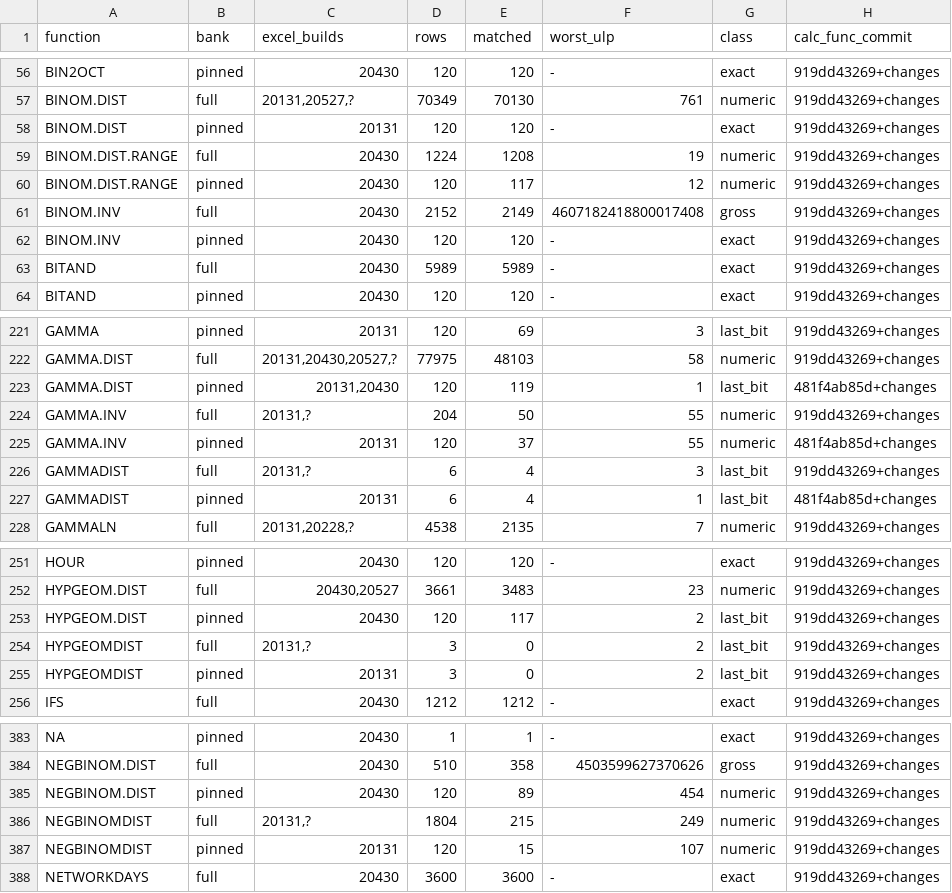
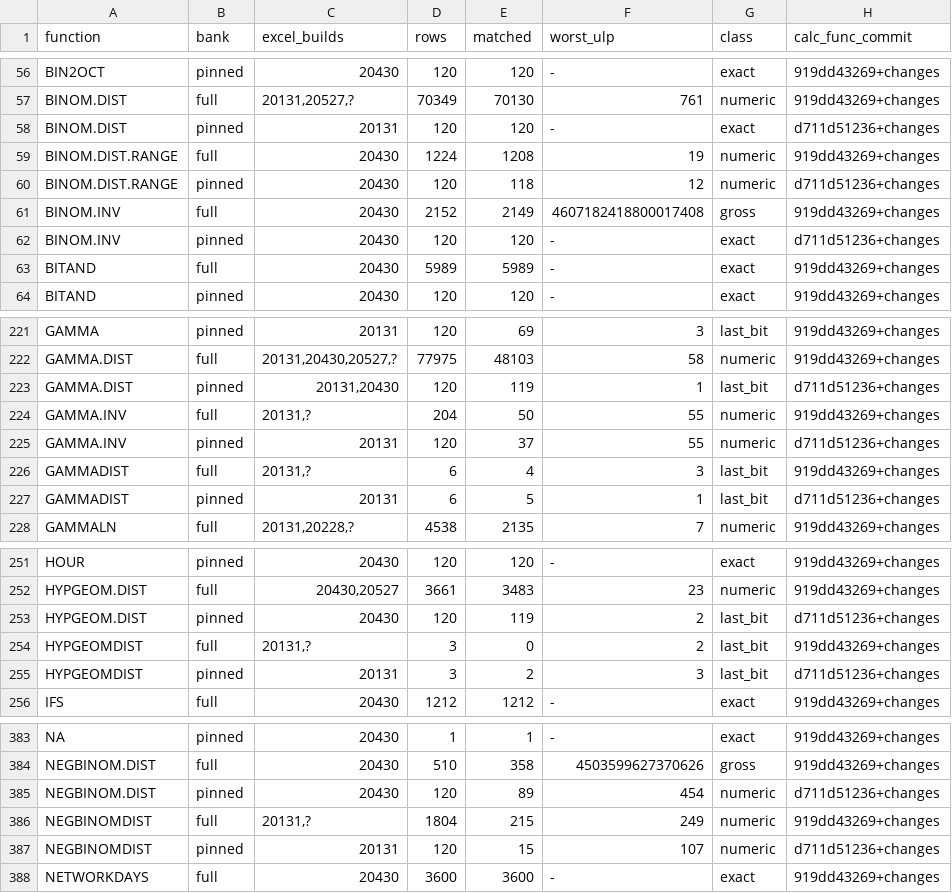
Before and after one commit to DnaCalc/DnaCalc, a TSV file: crates/calc-func/witness-status.tsv, drawn as a sheet; only a part is shown, gaps mark what is left out; the diff covers the shown part only.

```diff
--- a/crates/calc-func/witness-status.tsv
+++ b/crates/calc-func/witness-status.tsv
@@ -57,7 +57,7 @@ BIN2OCT	pinned	20430	120	120	-	exact	919dd43269+changes
 BINOM.DIST	full	20131,20527,?	70349	70130	761	numeric	919dd43269+changes
-BINOM.DIST	pinned	20131	120	120	-	exact	919dd43269+changes
+BINOM.DIST	pinned	20131	120	120	-	exact	d711d51236+changes
 BINOM.DIST.RANGE	full	20430	1224	1208	19	numeric	919dd43269+changes
-BINOM.DIST.RANGE	pinned	20430	120	117	12	numeric	919dd43269+changes
+BINOM.DIST.RANGE	pinned	20430	120	118	12	numeric	d711d51236+changes
 BINOM.INV	full	20430	2152	2149	4607182418800017408	gross	919dd43269+changes
-BINOM.INV	pinned	20430	120	120	-	exact	919dd43269+changes
+BINOM.INV	pinned	20430	120	120	-	exact	d711d51236+changes
 BITAND	full	20430	5989	5989	-	exact	919dd43269+changes
@@ -222,7 +222,7 @@ GAMMA	pinned	20131	120	69	3	last_bit	919dd43269+changes
 GAMMA.DIST	full	20131,20430,20527,?	77975	48103	58	numeric	919dd43269+changes
-GAMMA.DIST	pinned	20131,20430	120	119	1	last_bit	481f4ab85d+changes
+GAMMA.DIST	pinned	20131,20430	120	119	1	last_bit	d711d51236+changes
 GAMMA.INV	full	20131,?	204	50	55	numeric	919dd43269+changes
-GAMMA.INV	pinned	20131	120	37	55	numeric	481f4ab85d+changes
+GAMMA.INV	pinned	20131	120	37	55	numeric	d711d51236+changes
 GAMMADIST	full	20131,?	6	4	3	last_bit	919dd43269+changes
-GAMMADIST	pinned	20131	6	4	1	last_bit	481f4ab85d+changes
+GAMMADIST	pinned	20131	6	5	1	last_bit	d711d51236+changes
 GAMMALN	full	20131,20228,?	4538	2135	7	numeric	919dd43269+changes
@@ -252,5 +252,5 @@ HOUR	pinned	20430	120	120	-	exact	919dd43269+changes
 HYPGEOM.DIST	full	20430,20527	3661	3483	23	numeric	919dd43269+changes
-HYPGEOM.DIST	pinned	20430	120	117	2	last_bit	919dd43269+changes
+HYPGEOM.DIST	pinned	20430	120	119	2	last_bit	d711d51236+changes
 HYPGEOMDIST	full	20131,?	3	0	2	last_bit	919dd43269+changes
-HYPGEOMDIST	pinned	20131	3	0	2	last_bit	919dd43269+changes
+HYPGEOMDIST	pinned	20131	3	2	3	last_bit	d711d51236+changes
 IFS	full	20430	1212	1212	-	exact	919dd43269+changes
@@ -384,5 +384,5 @@ NA	pinned	20430	1	1	-	exact	919dd43269+changes
 NEGBINOM.DIST	full	20430	510	358	4503599627370626	gross	919dd43269+changes
-NEGBINOM.DIST	pinned	20430	120	89	454	numeric	919dd43269+changes
+NEGBINOM.DIST	pinned	20430	120	89	454	numeric	d711d51236+changes
 NEGBINOMDIST	full	20131,?	1804	215	249	numeric	919dd43269+changes
-NEGBINOMDIST	pinned	20131	120	15	107	numeric	919dd43269+changes
+NEGBINOMDIST	pinned	20131	120	15	107	numeric	d711d51236+changes
 NETWORKDAYS	full	20430	3600	3600	-	exact	919dd43269+changes
```
Also changed, not shown: 5 edited cells elsewhere in this file, 8 other files.
